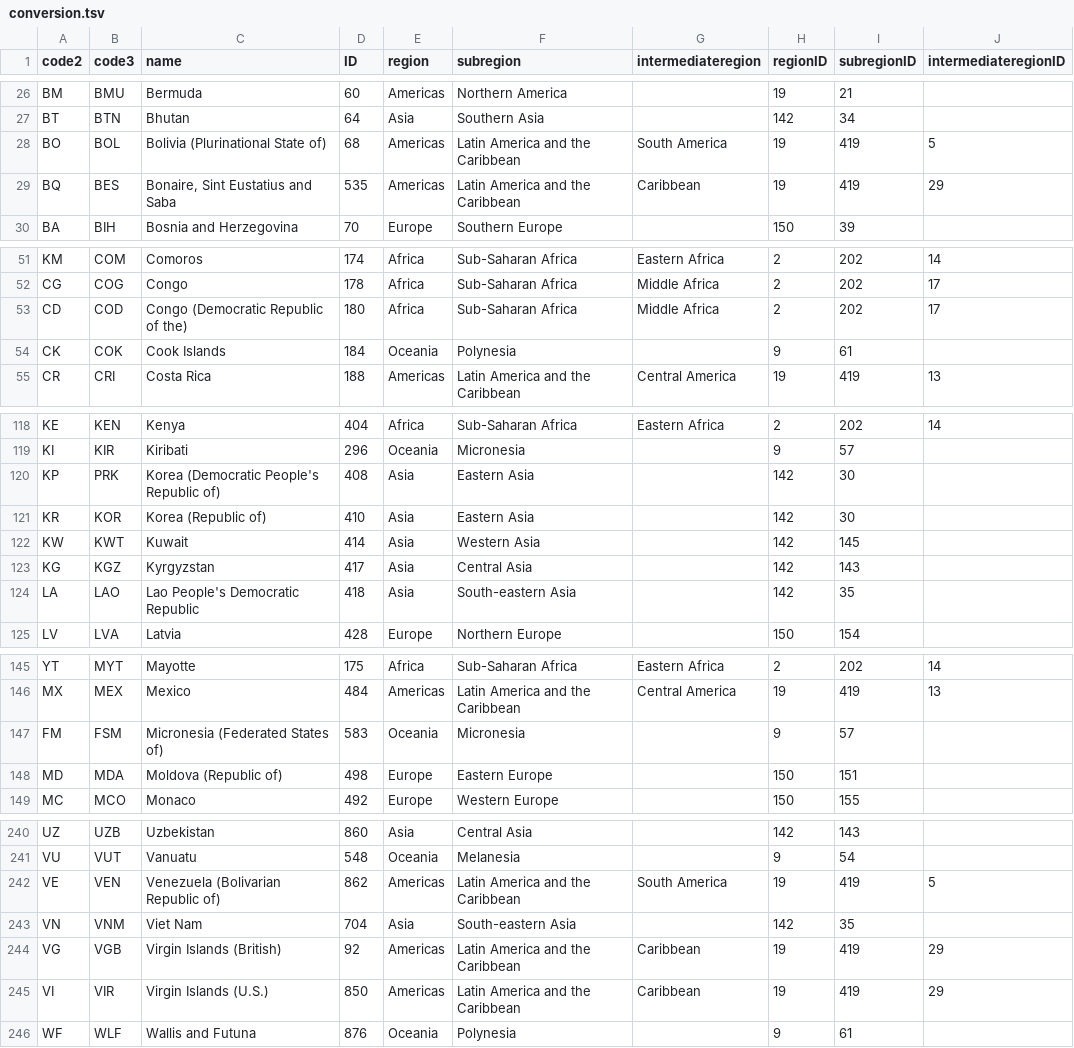
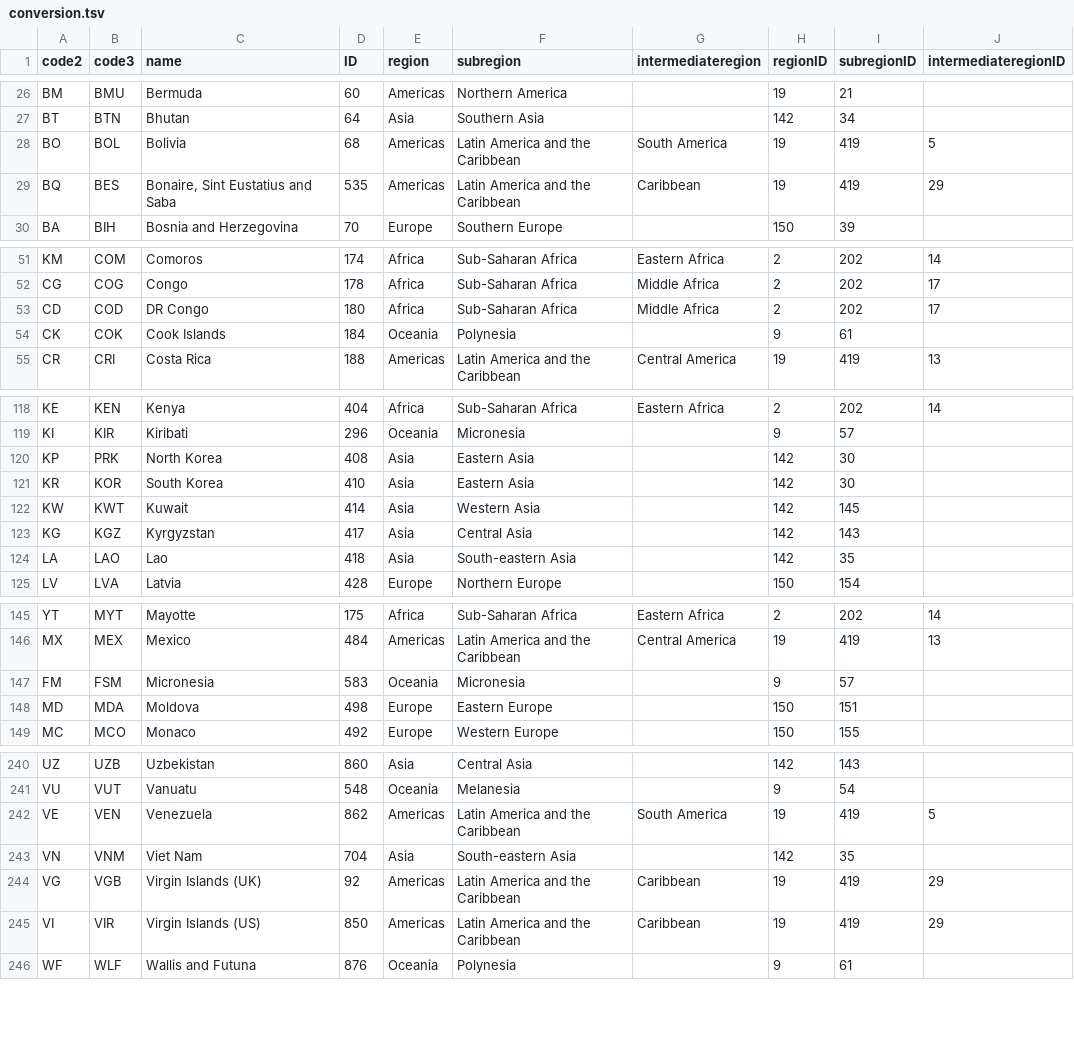
Before and after one commit to zettca/migrations, a TSV file: data/conversion.tsv, drawn as a sheet; only a part is shown, gaps mark what is left out; the diff covers the shown part only.

```diff
--- a/data/conversion.tsv
+++ b/data/conversion.tsv
@@ -27,3 +27,3 @@ BM	BMU	Bermuda	60	Americas	Northern America		19	21
 BT	BTN	Bhutan	64	Asia	Southern Asia		142	34	
-BO	BOL	Bolivia (Plurinational State of)	68	Americas	Latin America and the Caribbean	South America	19	419	5
+BO	BOL	Bolivia	68	Americas	Latin America and the Caribbean	South America	19	419	5
 BQ	BES	Bonaire, Sint Eustatius and Saba	535	Americas	Latin America and the Caribbean	Caribbean	19	419	29
@@ -52,3 +52,3 @@ KM	COM	Comoros	174	Africa	Sub-Saharan Africa	Eastern Africa	2	202	14
 CG	COG	Congo	178	Africa	Sub-Saharan Africa	Middle Africa	2	202	17
-CD	COD	Congo (Democratic Republic of the)	180	Africa	Sub-Saharan Africa	Middle Africa	2	202	17
+CD	COD	DR Congo	180	Africa	Sub-Saharan Africa	Middle Africa	2	202	17
 CK	COK	Cook Islands	184	Oceania	Polynesia		9	61	
@@ -119,7 +119,7 @@ KE	KEN	Kenya	404	Africa	Sub-Saharan Africa	Eastern Africa	2	202	14
 KI	KIR	Kiribati	296	Oceania	Micronesia		9	57	
-KP	PRK	Korea (Democratic People's Republic of)	408	Asia	Eastern Asia		142	30	
-KR	KOR	Korea (Republic of)	410	Asia	Eastern Asia		142	30	
+KP	PRK	North Korea	408	Asia	Eastern Asia		142	30	
+KR	KOR	South Korea	410	Asia	Eastern Asia		142	30	
 KW	KWT	Kuwait	414	Asia	Western Asia		142	145	
 KG	KGZ	Kyrgyzstan	417	Asia	Central Asia		142	143	
-LA	LAO	Lao People's Democratic Republic	418	Asia	South-eastern Asia		142	35	
+LA	LAO	Lao	418	Asia	South-eastern Asia		142	35	
 LV	LVA	Latvia	428	Europe	Northern Europe		150	154	
@@ -146,4 +146,4 @@ YT	MYT	Mayotte	175	Africa	Sub-Saharan Africa	Eastern Africa	2	202	14
 MX	MEX	Mexico	484	Americas	Latin America and the Caribbean	Central America	19	419	13
-FM	FSM	Micronesia (Federated States of)	583	Oceania	Micronesia		9	57	
-MD	MDA	Moldova (Republic of)	498	Europe	Eastern Europe		150	151	
+FM	FSM	Micronesia	583	Oceania	Micronesia		9	57	
+MD	MDA	Moldova	498	Europe	Eastern Europe		150	151	
 MC	MCO	Monaco	492	Europe	Western Europe		150	155	
@@ -241,6 +241,6 @@ UZ	UZB	Uzbekistan	860	Asia	Central Asia		142	143
 VU	VUT	Vanuatu	548	Oceania	Melanesia		9	54	
-VE	VEN	Venezuela (Bolivarian Republic of)	862	Americas	Latin America and the Caribbean	South America	19	419	5
+VE	VEN	Venezuela	862	Americas	Latin America and the Caribbean	South America	19	419	5
 VN	VNM	Viet Nam	704	Asia	South-eastern Asia		142	35	
-VG	VGB	Virgin Islands (British)	92	Americas	Latin America and the Caribbean	Caribbean	19	419	29
-VI	VIR	Virgin Islands (U.S.)	850	Americas	Latin America and the Caribbean	Caribbean	19	419	29
+VG	VGB	Virgin Islands (UK)	92	Americas	Latin America and the Caribbean	Caribbean	19	419	29
+VI	VIR	Virgin Islands (US)	850	Americas	Latin America and the Caribbean	Caribbean	19	419	29
 WF	WLF	Wallis and Futuna	876	Oceania	Polynesia		9	61	
```
Also changed, not shown: 6 edited cells elsewhere in this file, 41 other files.
